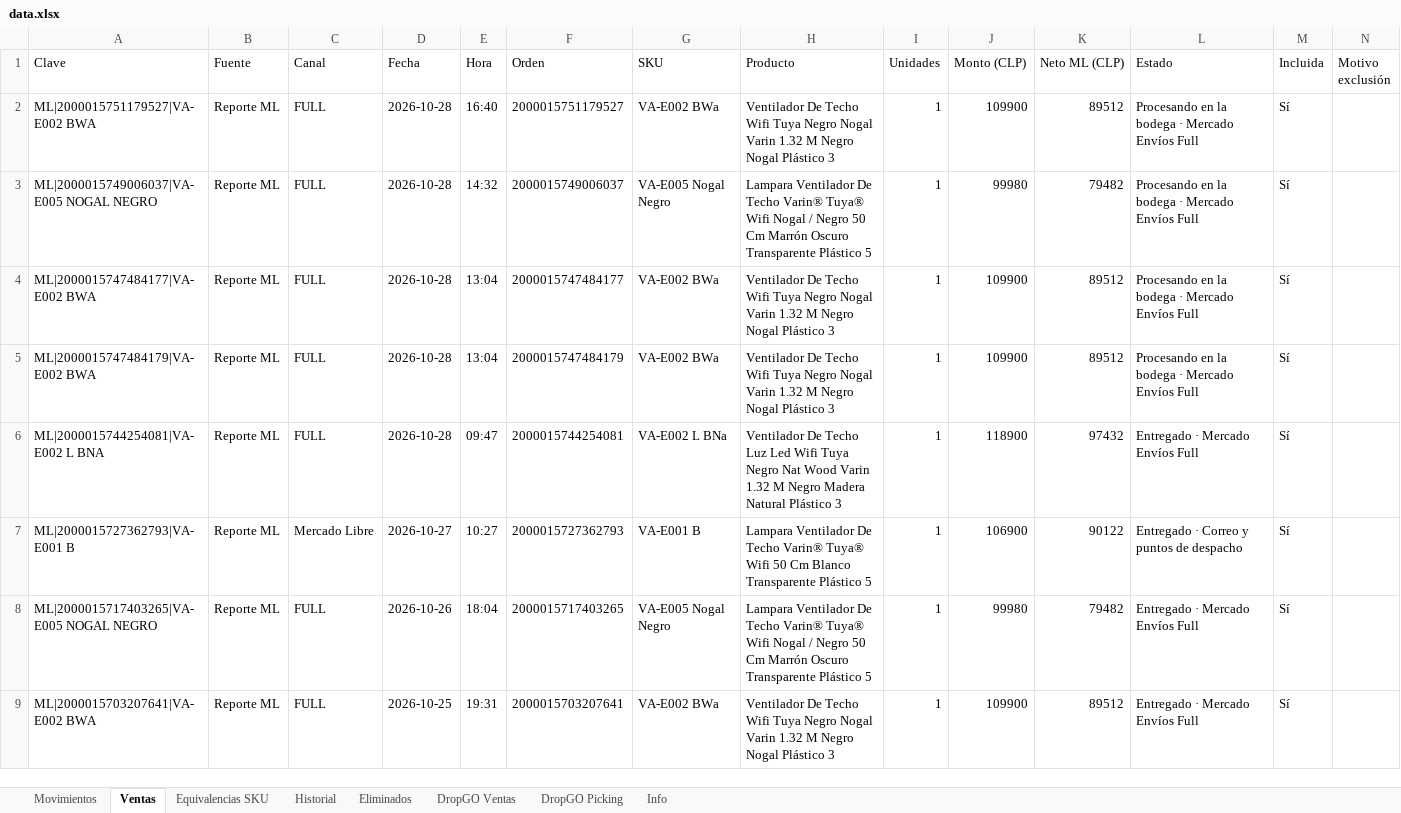
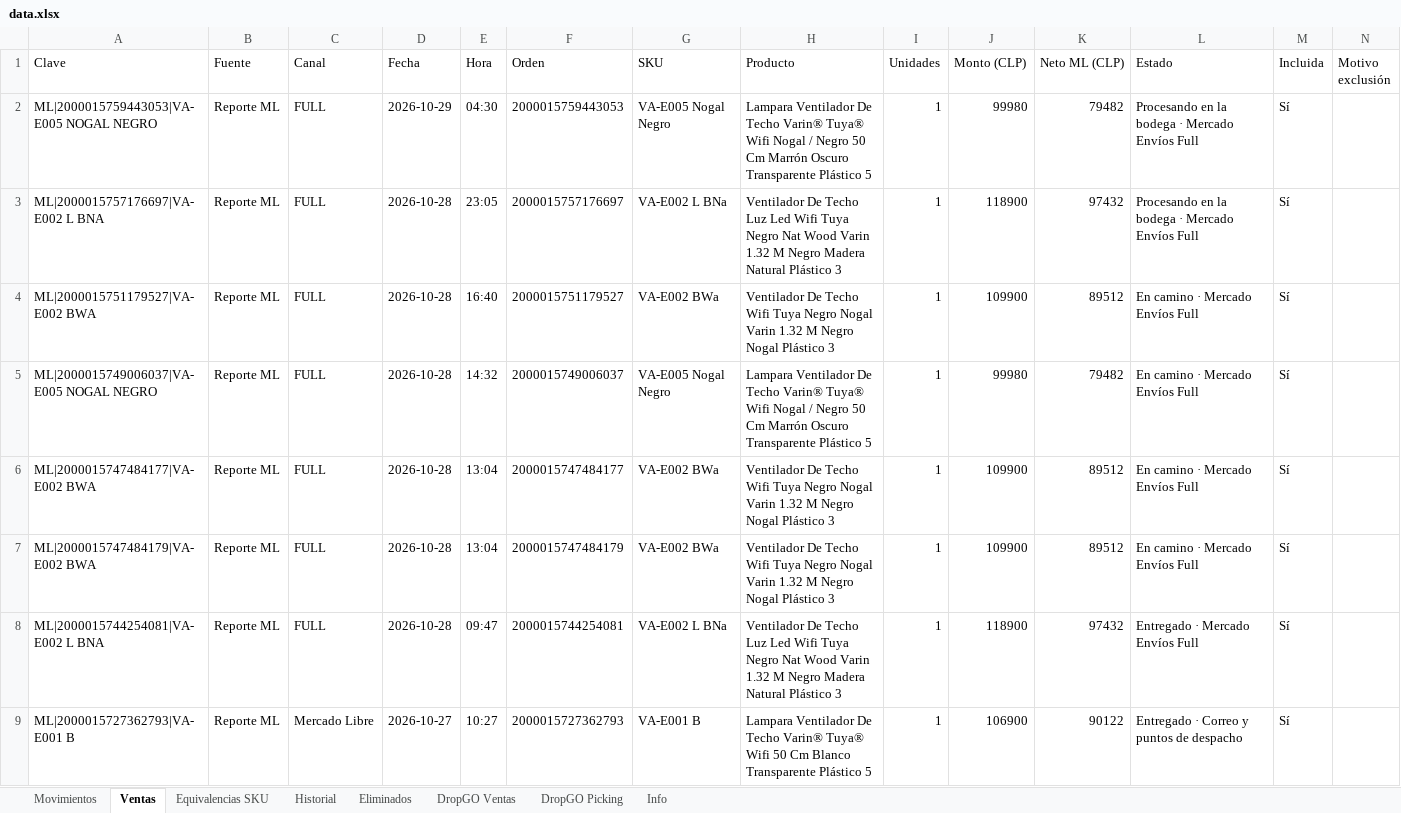
Before and after one commit to alaskanext-blip/ERPvarin, an Excel workbook: data.xlsx, sheet Ventas, drawn as a sheet; only a part is shown; the shorter side is filled out with more unchanged rows; values as stored, in another font and other column widths than the file's, no borders; addresses are those after the commit; the diff names each change by its address in the sheet, - before the commit and + after, or states it on an @@ line.

Commit message:
Datos Varin 2026-10-29 11:44

```diff
--- a/data.xlsx (sheet Ventas)
+++ b/data.xlsx (sheet Ventas)
+row 2: ML|2000015759443053|VA-E005 NOGAL NEGRO | Reporte ML | FULL | 2026-10-29 | 04:30 | 2000015759443053 | VA-E005 Nogal Negro | Lampara Ventilador De Techo Varin® Tuya® Wifi Nogal / Negro 50 Cm Marrón Oscuro Transparente Plástico 5 | 1 | 99980 | 79482 | Procesando en la bodega · Mercado Envíos Full | Sí
+row 3: ML|2000015757176697|VA-E002 L BNA | Reporte ML | FULL | 2026-10-28 | 23:05 | 2000015757176697 | VA-E002 L BNa | Ventilador De Techo Luz Led Wifi Tuya Negro Nat Wood Varin 1.32 M Negro Madera Natural Plástico 3 | 1 | 118900 | 97432 | Procesando en la bodega · Mercado Envíos Full | Sí
-L4:L7 (Estado): Procesando en la bodega · Mercado Envíos Full
+L4:L7 (Estado): En camino · Mercado Envíos Full
```
Also changed, not shown: sheet Historial, sheet Movimientos, sheet Info.
